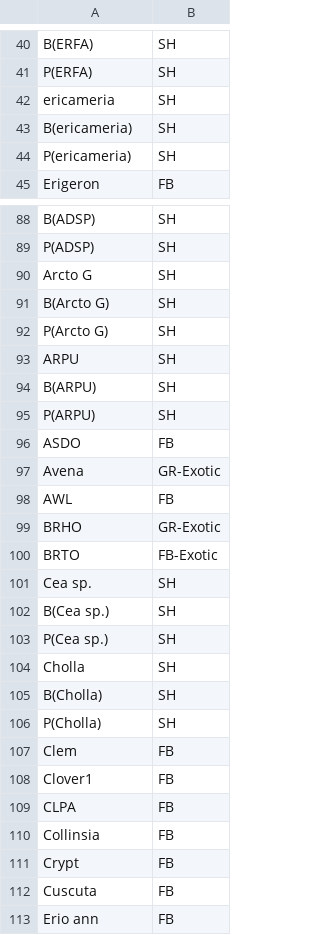
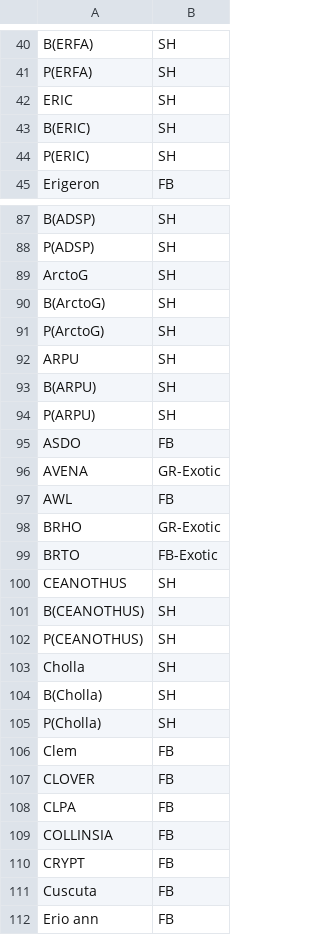
Before and after one commit to agrupenhoff/lakemorena, a CSV file: data/raw/Species_lifeform.csv, drawn as a sheet; only a part is shown, gaps mark what is left out; the diff covers the shown part only.

```diff
--- a/data/raw/Species_lifeform.csv
+++ b/data/raw/Species_lifeform.csv
@@ -41,5 +41,5 @@ B(ERFA),SH
 P(ERFA),SH
-ericameria,SH
-B(ericameria),SH
-P(ericameria),SH
+ERIC,SH
+B(ERIC),SH
+P(ERIC),SH
 Erigeron,FB
@@ -89,5 +88,5 @@ B(ADSP),SH
 P(ADSP),SH
-Arcto G,SH
-B(Arcto G),SH
-P(Arcto G),SH
+ArctoG,SH
+B(ArctoG),SH
+P(ArctoG),SH
 ARPU,SH
@@ -96,3 +95,3 @@ P(ARPU),SH
 ASDO,FB
-Avena,GR-Exotic
+AVENA,GR-Exotic
 AWL ,FB
@@ -100,5 +99,5 @@ BRHO,GR-Exotic
 BRTO,FB-Exotic
-Cea sp.,SH
-B(Cea sp.),SH
-P(Cea sp.),SH
+CEANOTHUS,SH
+B(CEANOTHUS),SH
+P(CEANOTHUS),SH
 Cholla,SH
@@ -107,6 +106,6 @@ P(Cholla),SH
 Clem,FB
-Clover1,FB
+CLOVER,FB
 CLPA,FB
-Collinsia,FB
-Crypt,FB
+COLLINSIA,FB
+CRYPT,FB
 Cuscuta,FB
```
Also changed, not shown: 4 removed rows and 13 edited cells elsewhere in this file, 4 other files.
